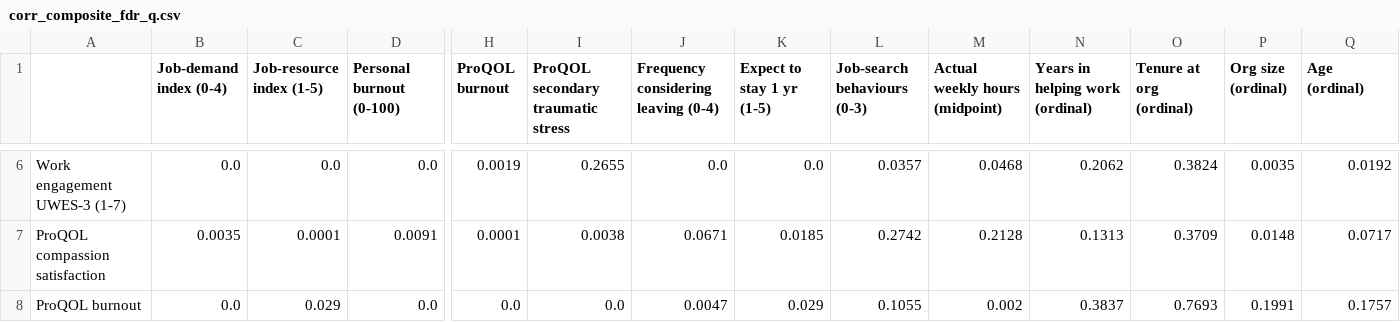
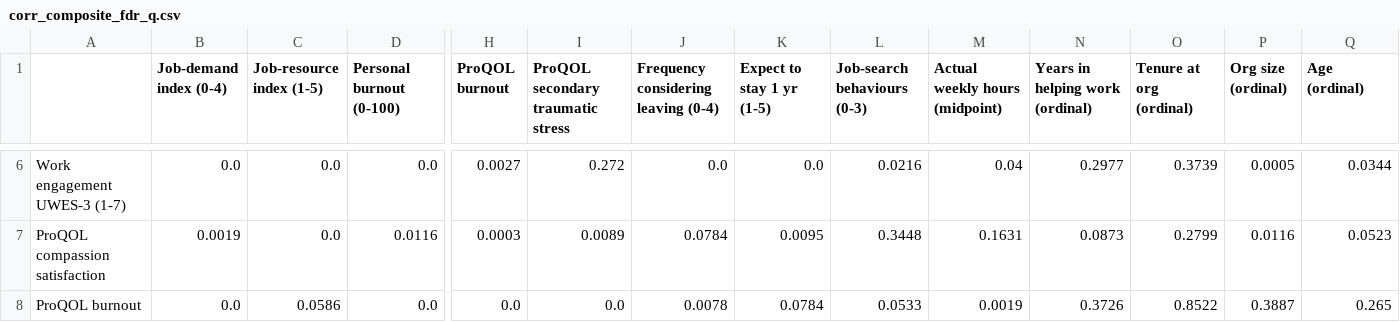
Before and after one commit to Well-Planet-Foundation/Statistic-Analysis-Python, a CSV file: analysis_output/tables/corr_composite_fdr_q.csv, drawn as a sheet; only a part is shown, gaps mark what is left out; the diff covers the shown part only; the diff names each change by its address in the sheet, - before the commit and + after, or states it on an @@ line.

```diff
--- a/analysis_output/tables/corr_composite_fdr_q.csv
+++ b/analysis_output/tables/corr_composite_fdr_q.csv
-H6 (ProQOL burnout): 0.0019
+H6 (ProQOL burnout): 0.0027
-I6: 0.2655
+I6: 0.272
-L6 (Job-search behaviours (0-3)): 0.0357
+L6 (Job-search behaviours (0-3)): 0.0216
-M6 (Actual weekly hours (midpoint)): 0.0468
+M6 (Actual weekly hours (midpoint)): 0.04
-N6 (Years in helping work (ordinal)): 0.2062
+N6 (Years in helping work (ordinal)): 0.2977
-O6 (Tenure at org (ordinal)): 0.3824
+O6 (Tenure at org (ordinal)): 0.3739
-P6 (Org size (ordinal)): 0.0035
+P6 (Org size (ordinal)): 0.0005
-Q6 (Age (ordinal)): 0.0192
+Q6 (Age (ordinal)): 0.0344
-B7 (Job-demand index (0-4)): 0.0035
+B7 (Job-demand index (0-4)): 0.0019
-C7 (Job-resource index (1-5)): 0.0001
+C7 (Job-resource index (1-5)): 0.0
-D7 (Personal burnout (0-100)): 0.0091
+D7 (Personal burnout (0-100)): 0.0116
-H7 (ProQOL burnout): 0.0001
+H7 (ProQOL burnout): 0.0003
-I7: 0.0038
+I7: 0.0089
-J7: 0.0671
+J7: 0.0784
-K7 (Expect to stay 1 yr (1-5)): 0.0185
+K7 (Expect to stay 1 yr (1-5)): 0.0095
-L7 (Job-search behaviours (0-3)): 0.2742
+L7 (Job-search behaviours (0-3)): 0.3448
-M7 (Actual weekly hours (midpoint)): 0.2128
+M7 (Actual weekly hours (midpoint)): 0.1631
-N7 (Years in helping work (ordinal)): 0.1313
+N7 (Years in helping work (ordinal)): 0.0873
-O7 (Tenure at org (ordinal)): 0.3709
+O7 (Tenure at org (ordinal)): 0.2799
-P7 (Org size (ordinal)): 0.0148
+P7 (Org size (ordinal)): 0.0116
-Q7 (Age (ordinal)): 0.0717
+Q7 (Age (ordinal)): 0.0523
-C8 (Job-resource index (1-5)): 0.029
+C8 (Job-resource index (1-5)): 0.0586
-J8: 0.0047
+J8: 0.0078
-K8 (Expect to stay 1 yr (1-5)): 0.029
+K8 (Expect to stay 1 yr (1-5)): 0.0784
-L8 (Job-search behaviours (0-3)): 0.1055
+L8 (Job-search behaviours (0-3)): 0.0533
-M8 (Actual weekly hours (midpoint)): 0.002
+M8 (Actual weekly hours (midpoint)): 0.0019
-N8 (Years in helping work (ordinal)): 0.3837
+N8 (Years in helping work (ordinal)): 0.3726
-O8 (Tenure at org (ordinal)): 0.7693
+O8 (Tenure at org (ordinal)): 0.8522
-P8 (Org size (ordinal)): 0.1991
+P8 (Org size (ordinal)): 0.3887
-Q8 (Age (ordinal)): 0.1757
+Q8 (Age (ordinal)): 0.265
```
Also changed, not shown: 142 edited cells elsewhere in this file, analysis_output/tables/corr_composite_all_pairs.csv, analysis_output/tables/corr_item_level_all_pairs.csv, 32 other files.
